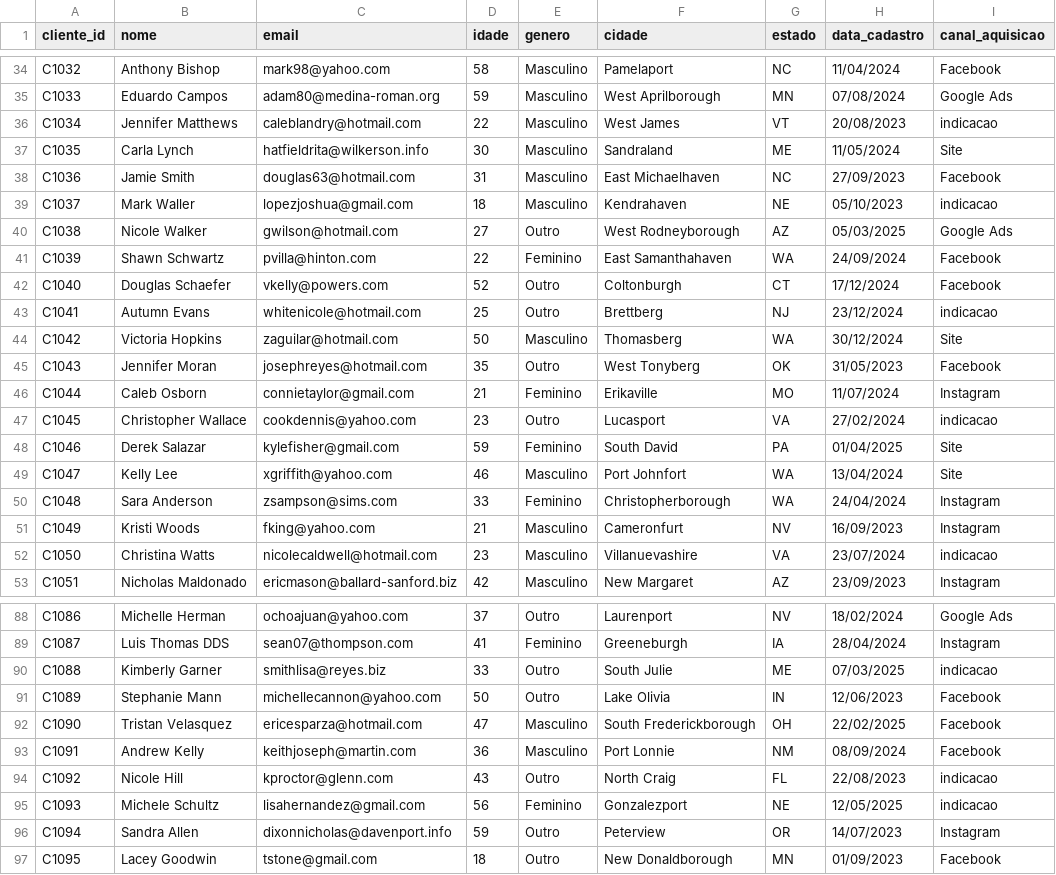
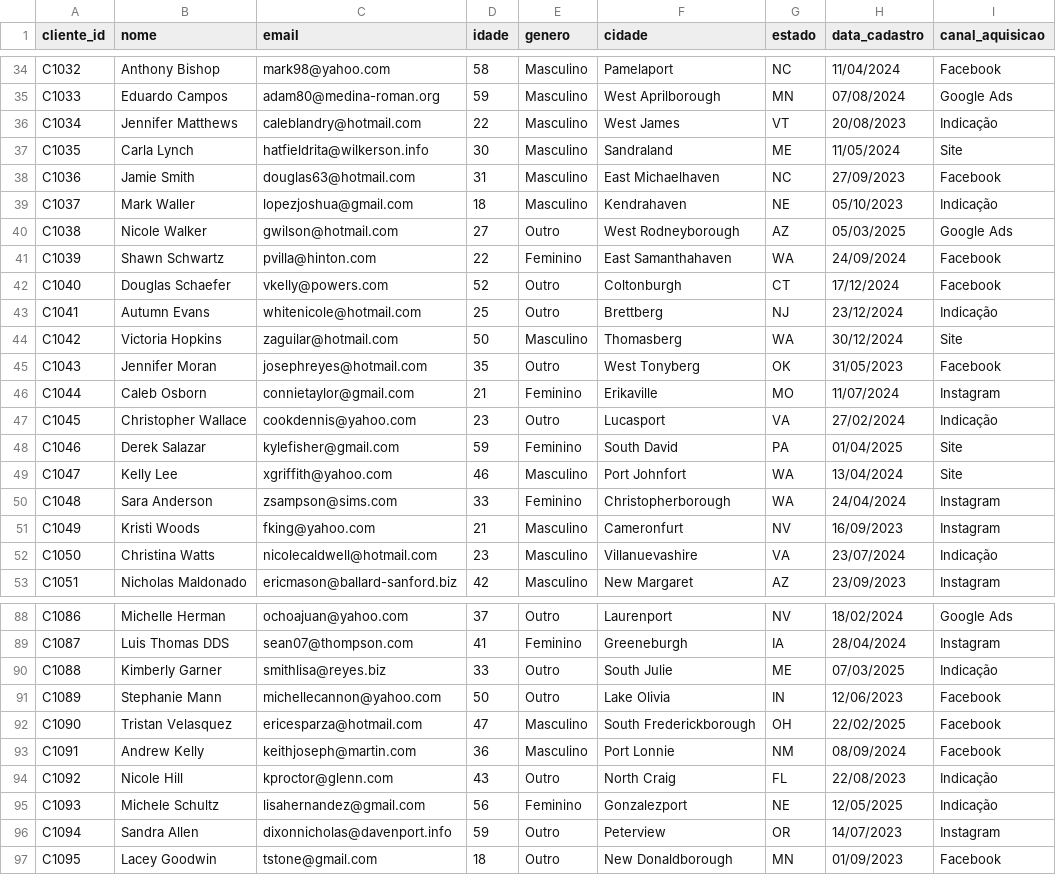
Before and after one commit to AngelaCorcino/abc-fitness-marketing-analytics, a CSV file: abc_fitness_clientes.csv, drawn as a sheet; only a part is shown, gaps mark what is left out; the diff covers the shown part only; the diff names each change by its address in the sheet, - before the commit and + after, or states it on an @@ line.

```diff
--- a/abc_fitness_clientes.csv
+++ b/abc_fitness_clientes.csv
-I36 (canal_aquisicao): indicacao
+I36 (canal_aquisicao): Indicação
-I39 (canal_aquisicao): indicacao
+I39 (canal_aquisicao): Indicação
-I43 (canal_aquisicao): indicacao
+I43 (canal_aquisicao): Indicação
-I47 (canal_aquisicao): indicacao
+I47 (canal_aquisicao): Indicação
-I52 (canal_aquisicao): indicacao
+I52 (canal_aquisicao): Indicação
-I90 (canal_aquisicao): indicacao
+I90 (canal_aquisicao): Indicação
-I94:I95 (canal_aquisicao): indicacao
+I94:I95 (canal_aquisicao): Indicação
```
Also changed, not shown: 9 edited cells elsewhere in this file, abc_fitness_campanhas.csv, abc_fitness_vendas.csv.
